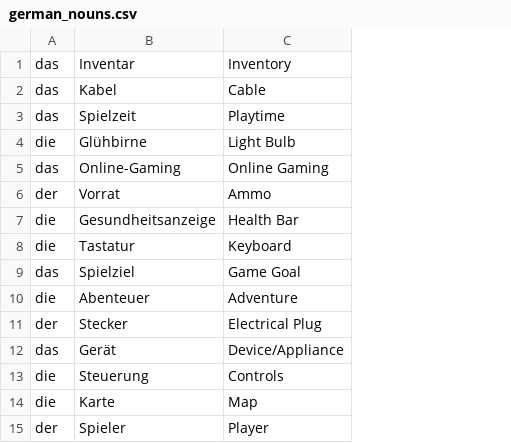
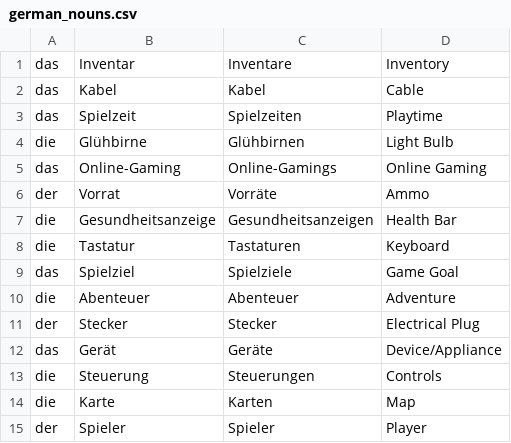
Before and after one commit to WobblyFish/WobblyFish.github.io, a CSV file: language_game/german_nouns.csv, drawn as a sheet; the diff names each change by its address in the sheet, - before the commit and + after, or states it on an @@ line.

Commit message:
Update german_nouns.csv

```diff
--- a/language_game/german_nouns.csv
+++ b/language_game/german_nouns.csv
+column C, rows 1-15: Inventare | Kabel | Spielzeiten | Glühbirnen | Online-Gamings | Vorräte | Gesundheitsanzeigen | Tastaturen | Spielziele | Abenteuer | Stecker | Geräte | Steuerungen | Karten | Spieler
```
